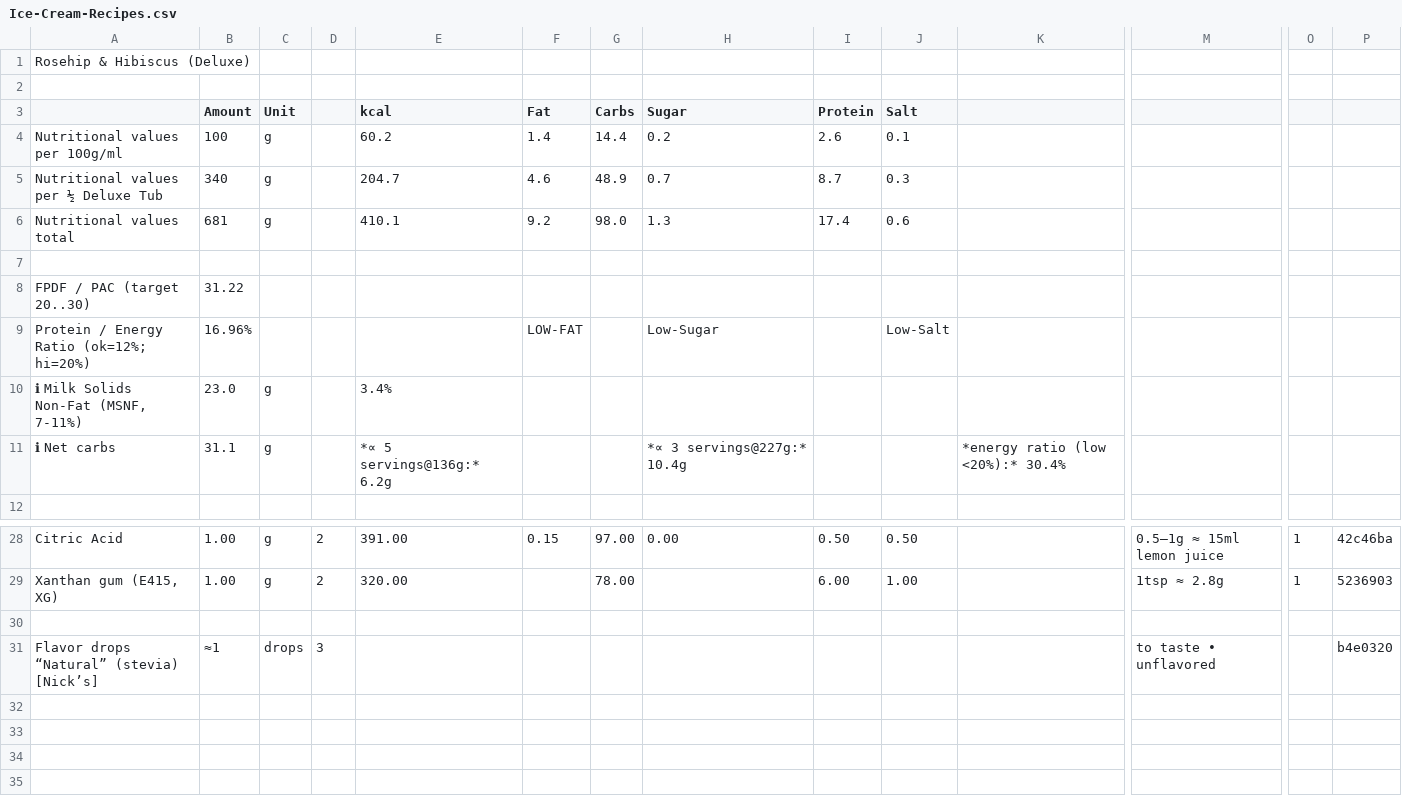
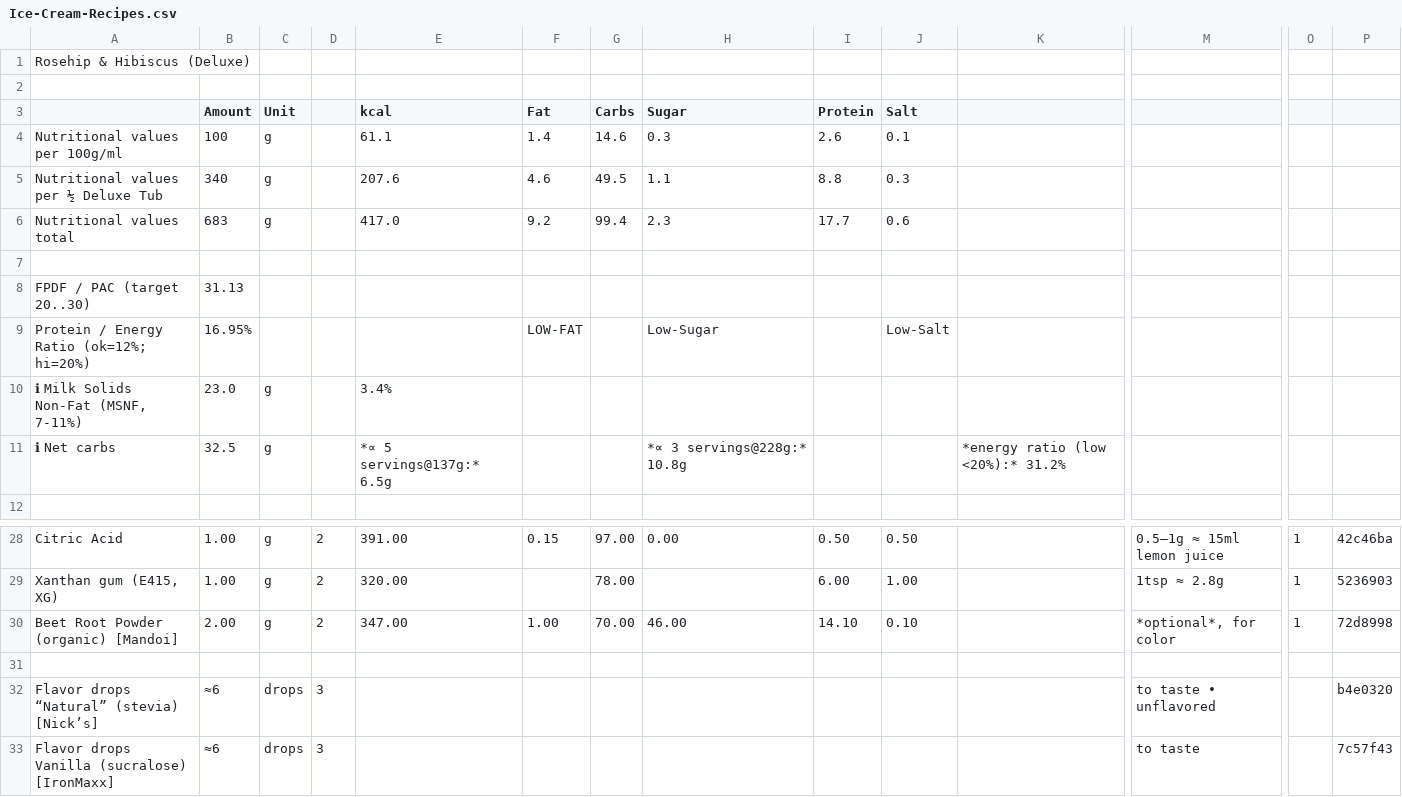
Before and after one commit to jhermann/ice-creamery, a CSV file: recipes/Rosehip & Hibiscus (Deluxe)/Ice-Cream-Recipes.csv, drawn as a sheet; only a part is shown, gaps mark what is left out; addresses are those after the commit; rows hold the shown columns only; the diff names each change by its address in the sheet, - before the commit and + after, or states it on an @@ line.

```diff
--- a/recipes/Rosehip & Hibiscus (Deluxe)/Ice-Cream-Recipes.csv
+++ b/recipes/Rosehip & Hibiscus (Deluxe)/Ice-Cream-Recipes.csv
-E4 (kcal): 60.2
+E4 (kcal): 61.1
-G4 (Carbs): 14.4
+G4 (Carbs): 14.6
-H4 (Sugar): 0.2
+H4 (Sugar): 0.3
-E5 (kcal): 204.7
+E5 (kcal): 207.6
-G5 (Carbs): 48.9
+G5 (Carbs): 49.5
-H5 (Sugar): 0.7
+H5 (Sugar): 1.1
-I5 (Protein): 8.7
+I5 (Protein): 8.8
-B6 (Amount): 681
+B6 (Amount): 683
-E6 (kcal): 410.1
+E6 (kcal): 417.0
-G6 (Carbs): 98.0
+G6 (Carbs): 99.4
-H6 (Sugar): 1.3
+H6 (Sugar): 2.3
-I6 (Protein): 17.4
+I6 (Protein): 17.7
-B8 (Amount): 31.22
+B8 (Amount): 31.13
-B9 (Amount): 16.96%
+B9 (Amount): 16.95%
-B11 (Amount): 31.1
+B11 (Amount): 32.5
-E11 (kcal): *∝ 5 servings@136g:* 6.2g
+E11 (kcal): *∝ 5 servings@137g:* 6.5g
-H11 (Sugar): *∝ 3 servings@227g:* 10.4g
+H11 (Sugar): *∝ 3 servings@228g:* 10.8g
-K11: *energy ratio (low <20%):* 30.4%
+K11: *energy ratio (low <20%):* 31.2%
+row 30: Beet Root Powder (organic) [Mandoi] | 2.00 | g | 2 | 347.00 | 1.00 | 70.00 | 46.00 | 14.10 | 0.10 |  | *optional*, for color | 1 | 72d8998
-B32 (Amount): ≈1
+B32 (Amount): ≈6
+row 33: Flavor drops Vanilla (sucralose) [IronMaxx] | ≈6 | drops | 3 |  |  |  |  |  |  |  | to taste |  | 7c57f43
```
Also changed, not shown: 1 other file.
